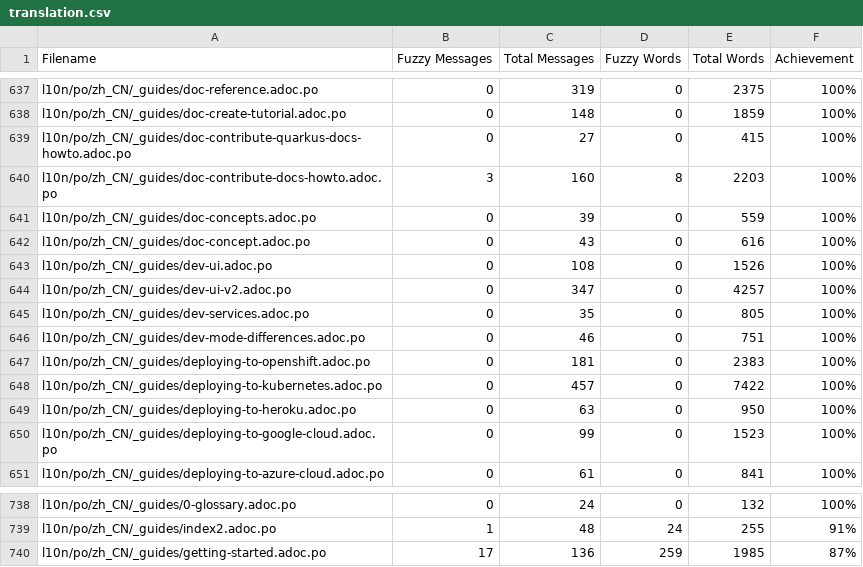
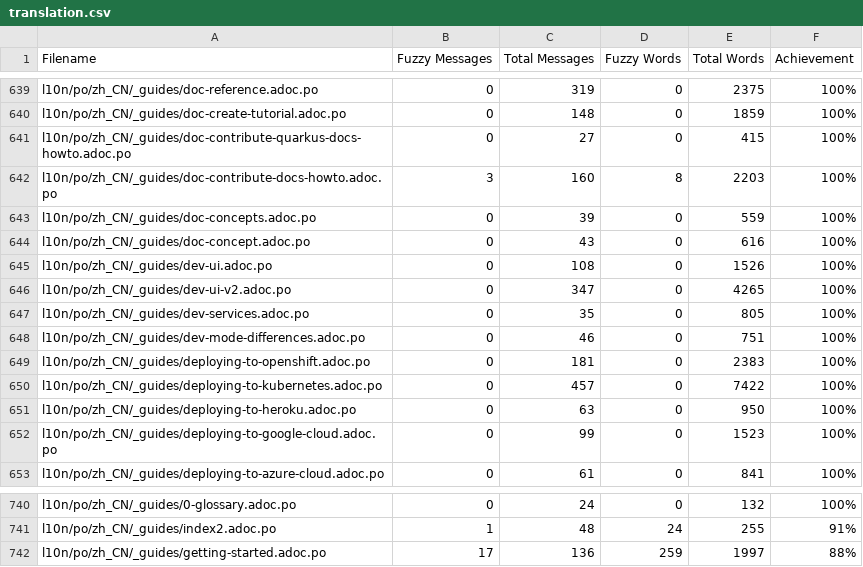
Before and after one commit to giant35/quarkusZH, a CSV file: l10n/stats/translation.csv, drawn as a sheet; only a part is shown, gaps mark what is left out; the diff covers the shown part only.

```diff
--- a/l10n/stats/translation.csv
+++ b/l10n/stats/translation.csv
@@ -643,3 +645,3 @@ l10n/po/zh_CN/_guides/doc-concept.adoc.po,0,43,0,616,100%
 l10n/po/zh_CN/_guides/dev-ui.adoc.po,0,108,0,1526,100%
-l10n/po/zh_CN/_guides/dev-ui-v2.adoc.po,0,347,0,4257,100%
+l10n/po/zh_CN/_guides/dev-ui-v2.adoc.po,0,347,0,4265,100%
 l10n/po/zh_CN/_guides/dev-services.adoc.po,0,35,0,805,100%
@@ -739,2 +741,2 @@ l10n/po/zh_CN/_guides/0-glossary.adoc.po,0,24,0,132,100%
 l10n/po/zh_CN/_guides/index2.adoc.po,1,48,24,255,91%
-l10n/po/zh_CN/_guides/getting-started.adoc.po,17,136,259,1985,87%
+l10n/po/zh_CN/_guides/getting-started.adoc.po,17,136,259,1997,88%
```
Also changed, not shown: 2 added rows and 8 edited cells elsewhere in this file.
